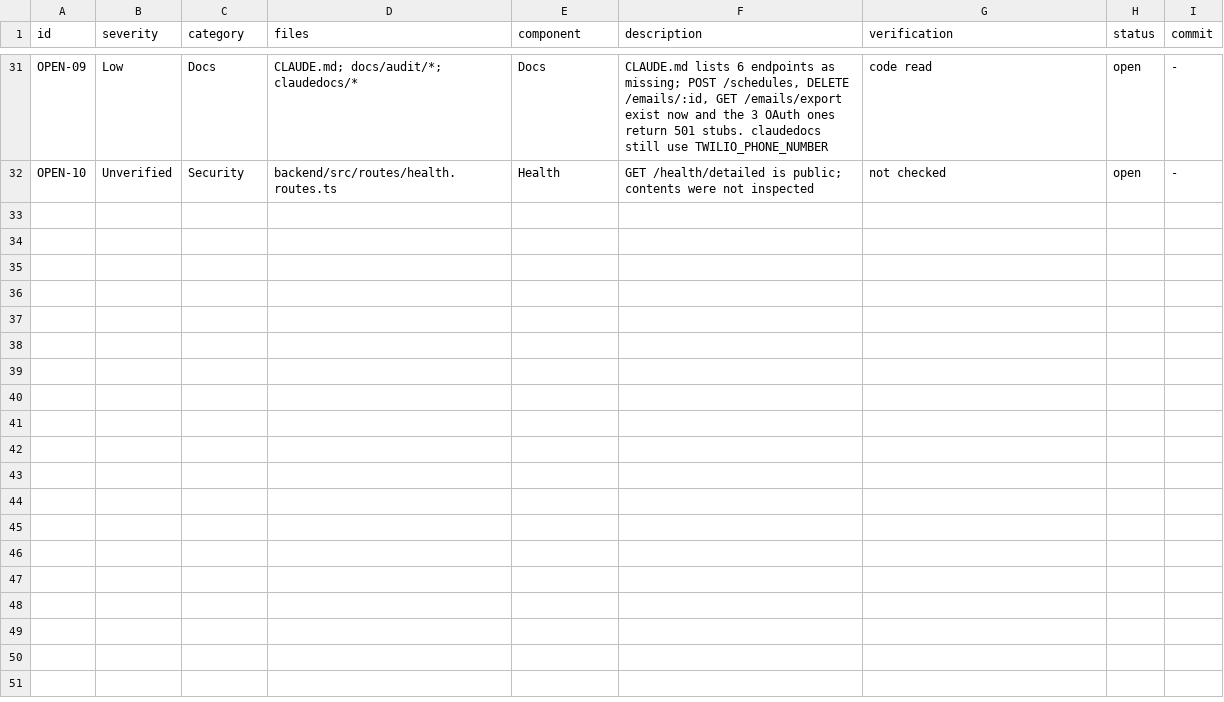
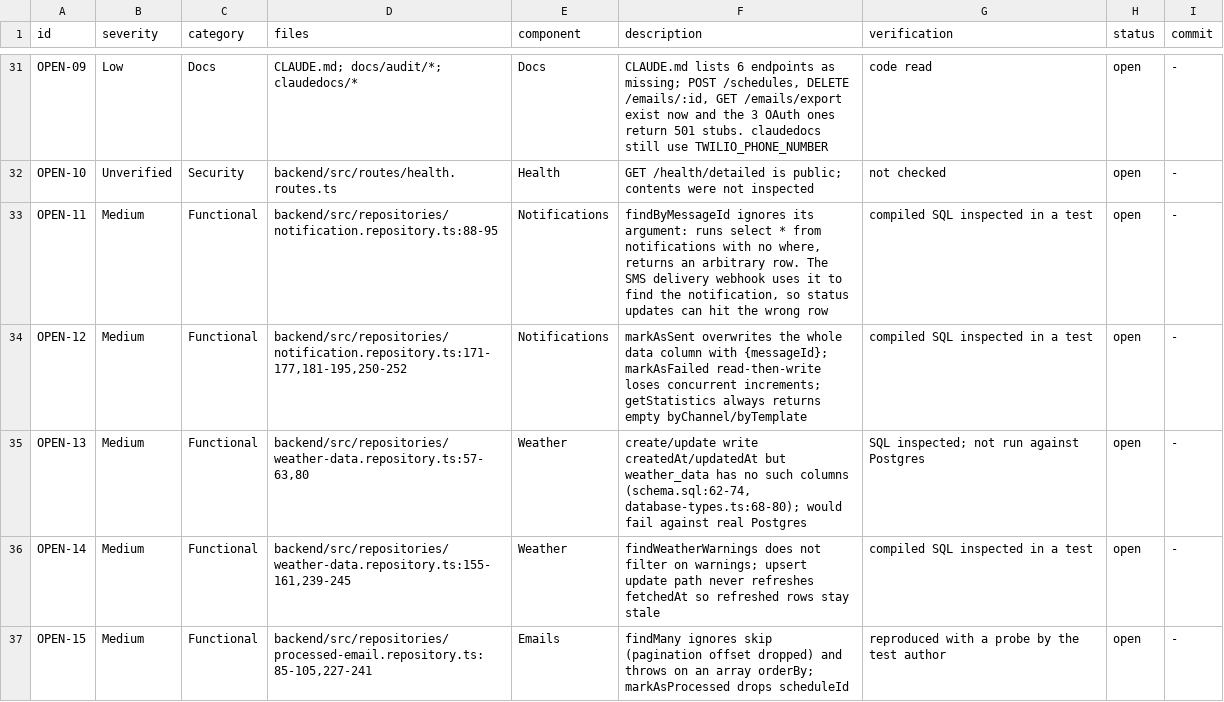
Before and after one commit to makaronz/StillOnTime, a CSV file: docs/audit/bug-findings.csv, drawn as a sheet; only a part is shown, gaps mark what is left out; the diff covers the shown part only; the diff names each change by its address in the sheet, - before the commit and + after, or states it on an @@ line.

```diff
--- a/docs/audit/bug-findings.csv
+++ b/docs/audit/bug-findings.csv
+row 33: OPEN-11 | Medium | Functional | backend/src/repositories/notification.repository.ts:88-95 | Notifications | findByMessageId ignores its argument: runs select * from notifications with no where, returns an arbitrary row. The SMS delivery webhook uses it to find the notification, so status updates can hit the wrong row | compiled SQL inspected in a test | open | -
+row 34: OPEN-12 | Medium | Functional | backend/src/repositories/notification.repository.ts:171-177,181-195,250-252 | Notifications | markAsSent overwrites the whole data column with {messageId}; markAsFailed read-then-write loses concurrent increments; getStatistics always returns empty byChannel/byTemplate | compiled SQL inspected in a test | open | -
+row 35: OPEN-13 | Medium | Functional | backend/src/repositories/weather-data.repository.ts:57-63,80 | Weather | create/update write createdAt/updatedAt but weather_data has no such columns (schema.sql:62-74, database-types.ts:68-80); would fail against real Postgres | SQL inspected; not run against Postgres | open | -
+row 36: OPEN-14 | Medium | Functional | backend/src/repositories/weather-data.repository.ts:155-161,239-245 | Weather | findWeatherWarnings does not filter on warnings; upsert update path never refreshes fetchedAt so refreshed rows stay stale | compiled SQL inspected in a test | open | -
+row 37: OPEN-15 | Medium | Functional | backend/src/repositories/processed-email.repository.ts:85-105,227-241 | Emails | findMany ignores skip (pagination offset dropped) and throws on an array orderBy; markAsProcessed drops scheduleId | reproduced with a probe by the test author | open | -
```
Also changed, not shown: 5 added rows elsewhere in this file, 2 other files.
